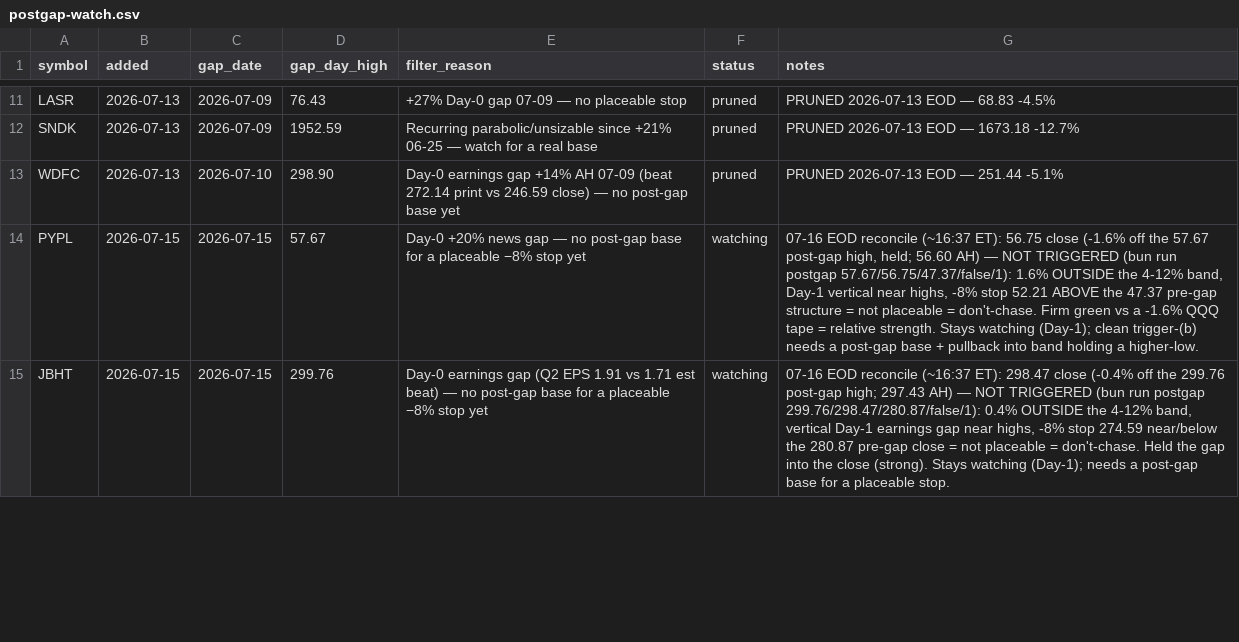
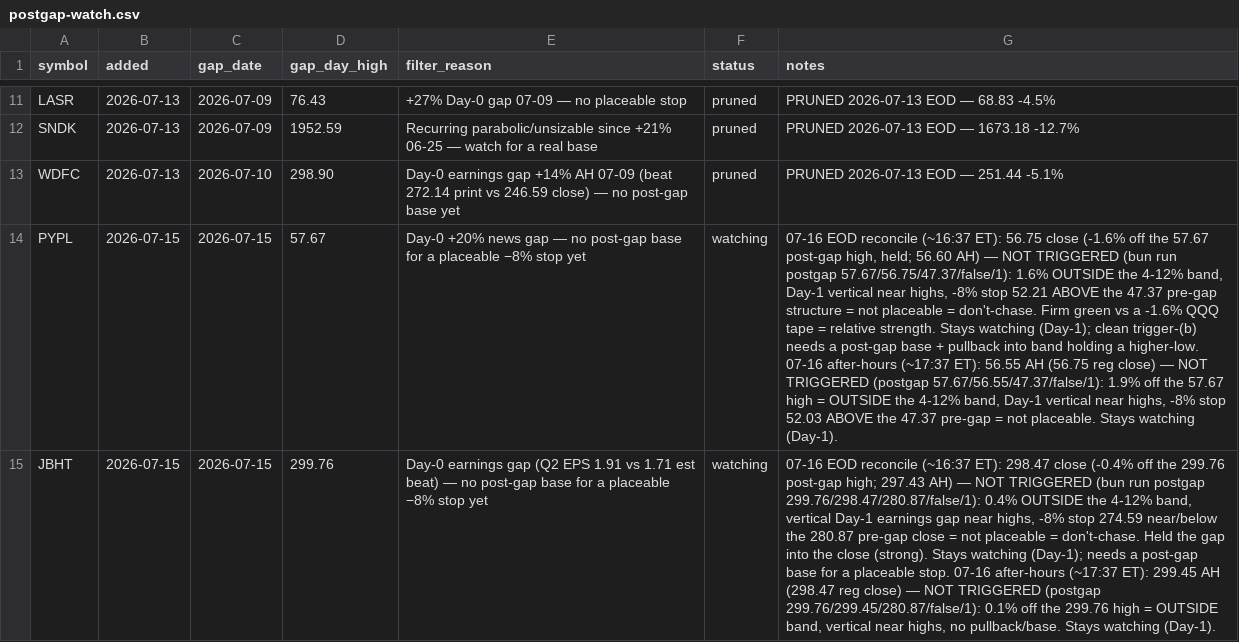
Before and after one commit to 16abhimasani/book, a CSV file: robinhood-agentic/data/postgap-watch.csv, drawn as a sheet; only a part is shown, gaps mark what is left out; the diff covers the shown part only; the diff names each change by its address in the sheet, - before the commit and + after, or states it on an @@ line.

```diff
--- a/robinhood-agentic/data/postgap-watch.csv
+++ b/robinhood-agentic/data/postgap-watch.csv
-G14 (notes): …a higher-low.
+G14 (notes): …a higher-low. 07-16 after-hours (~17:37 ET): 56.55 AH (56.75 reg close) — NOT TRIGGERED (postgap 57.67/56.55/47.37/false/1): 1.9% off the 57.67 high = OUTSIDE the 4-12% band, Day-1 vertical near highs, -8% stop 52.03 ABOVE the 47.37 pre-gap = not placeable. Stays watching (Day-1).
-G15 (notes): …placeable stop.
+G15 (notes): …placeable stop. 07-16 after-hours (~17:37 ET): 299.45 AH (298.47 reg close) — NOT TRIGGERED (postgap 299.76/299.45/280.87/false/1): 0.1% off the 299.76 high = OUTSIDE band, vertical near highs, no pullback/base. Stays watching (Day-1).
```
Also changed, not shown: 1 edited cell elsewhere in this file, robinhood-agentic/data/shadow.csv, 3 other files.
